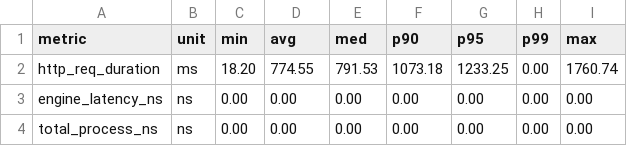
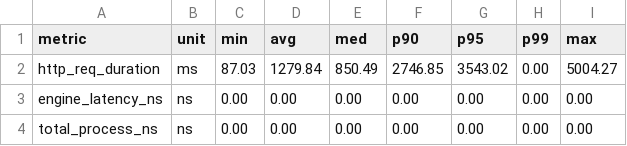
Before and after one commit to Har1s-Akbar/Project-Mitori, a CSV file: benchmark/data/python_test_data/PYTHON_2000rps_trial1.csv, drawn as a sheet.

```diff
--- a/benchmark/data/python_test_data/PYTHON_2000rps_trial1.csv
+++ b/benchmark/data/python_test_data/PYTHON_2000rps_trial1.csv
@@ -1,3 +1,3 @@
 metric,unit,min,avg,med,p90,p95,p99,max
-http_req_duration,ms,18.20,774.55,791.53,1073.18,1233.25,0.00,1760.74
+http_req_duration,ms,87.03,1279.84,850.49,2746.85,3543.02,0.00,5004.27
 engine_latency_ns,ns,0.00,0.00,0.00,0.00,0.00,0.00,0.00
```
Also changed, not shown: benchmark/data/python_test_data/PYTHON_5000rps_trial1.csv, benchmark/data/python_test_data/PYTHON_500rps_trial1.csv, 6 other files.
